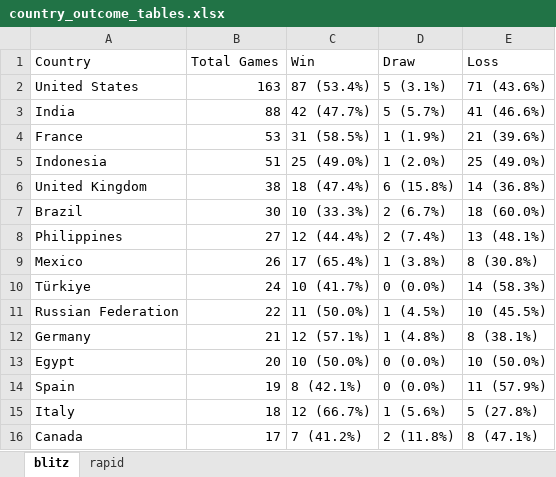
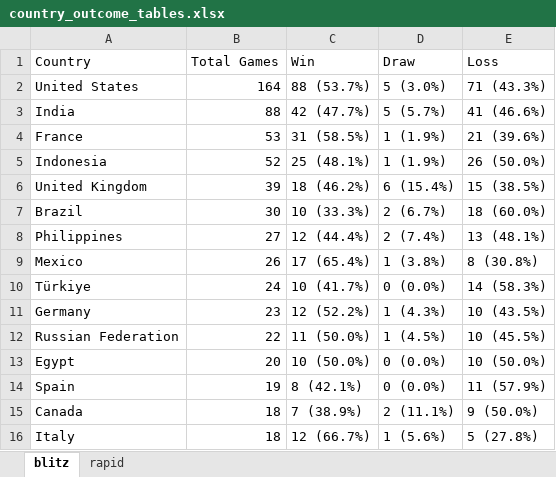
Before and after one commit to DaniyalAtiq9/chess_analytics_bot, an Excel workbook: data/country_outcome_tables.xlsx, sheet blitz, drawn as a sheet; values as stored, in another font and other column widths than the file's, no borders; removed rows and columns are numbered as before the commit, all else as after; the diff names each change by its address in the sheet, - before the commit and + after, or states it on an @@ line.

```diff
--- a/data/country_outcome_tables.xlsx (sheet blitz)
+++ b/data/country_outcome_tables.xlsx (sheet blitz)
-B2 (Total Games): 163
+B2 (Total Games): 164
-C2 (Win): 87 (53.4%)
+C2 (Win): 88 (53.7%)
-D2 (Draw): 5 (3.1%)
+D2 (Draw): 5 (3.0%)
-E2 (Loss): 71 (43.6%)
+E2 (Loss): 71 (43.3%)
-B5 (Total Games): 51
+B5 (Total Games): 52
-C5 (Win): 25 (49.0%)
+C5 (Win): 25 (48.1%)
-D5 (Draw): 1 (2.0%)
+D5 (Draw): 1 (1.9%)
-E5 (Loss): 25 (49.0%)
+E5 (Loss): 26 (50.0%)
-B6 (Total Games): 38
+B6 (Total Games): 39
-C6 (Win): 18 (47.4%)
+C6 (Win): 18 (46.2%)
-D6 (Draw): 6 (15.8%)
+D6 (Draw): 6 (15.4%)
-E6 (Loss): 14 (36.8%)
+E6 (Loss): 15 (38.5%)
+row 11: Germany | 23 | 12 (52.2%) | 1 (4.3%) | 10 (43.5%)
-row 12: Germany | 21 | 12 (57.1%) | 1 (4.8%) | 8 (38.1%)
+row 15: Canada | 18 | 7 (38.9%) | 2 (11.1%) | 9 (50.0%)
-row 16: Canada | 17 | 7 (41.2%) | 2 (11.8%) | 8 (47.1%)
```
Also changed, not shown: 9 other files.
